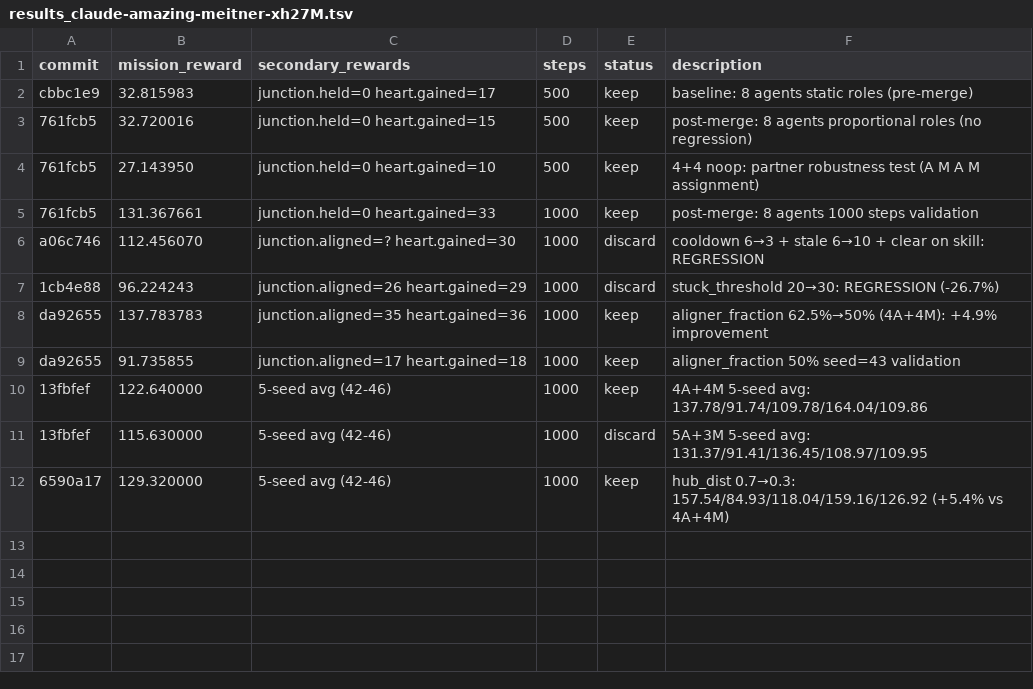
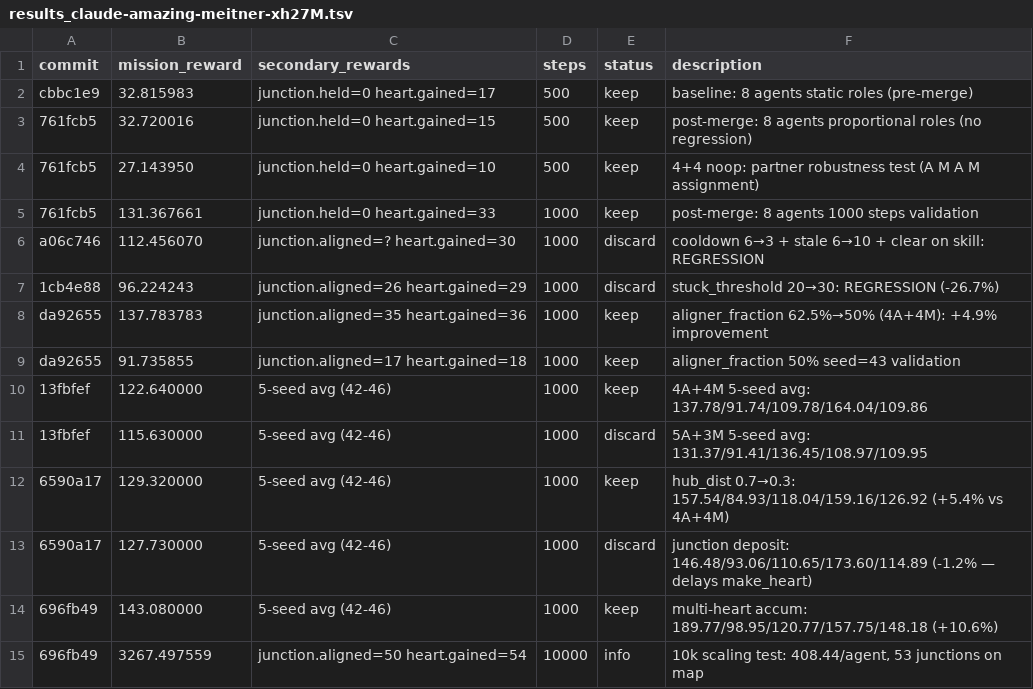
Before and after one commit to SolbiatiAlessandro/cogames, a TSV file: docs/results_claude-amazing-meitner-xh27M.tsv, drawn as a sheet.

```diff
--- a/docs/results_claude-amazing-meitner-xh27M.tsv
+++ b/docs/results_claude-amazing-meitner-xh27M.tsv
@@ -12 +12,4 @@ da92655	91.735855	junction.aligned=17 heart.gained=18	1000	keep	aligner_fraction
 6590a17	129.320000	5-seed avg (42-46)	1000	keep	hub_dist 0.7→0.3: 157.54/84.93/118.04/159.16/126.92 (+5.4% vs 4A+4M)
+6590a17	127.730000	5-seed avg (42-46)	1000	discard	junction deposit: 146.48/93.06/110.65/173.60/114.89 (-1.2% — delays make_heart)
+696fb49	143.080000	5-seed avg (42-46)	1000	keep	multi-heart accum: 189.77/98.95/120.77/157.75/148.18 (+10.6%)
+696fb49	3267.497559	junction.aligned=50 heart.gained=54	10000	info	10k scaling test: 408.44/agent, 53 junctions on map
```
Also changed, not shown: 1 other file.
